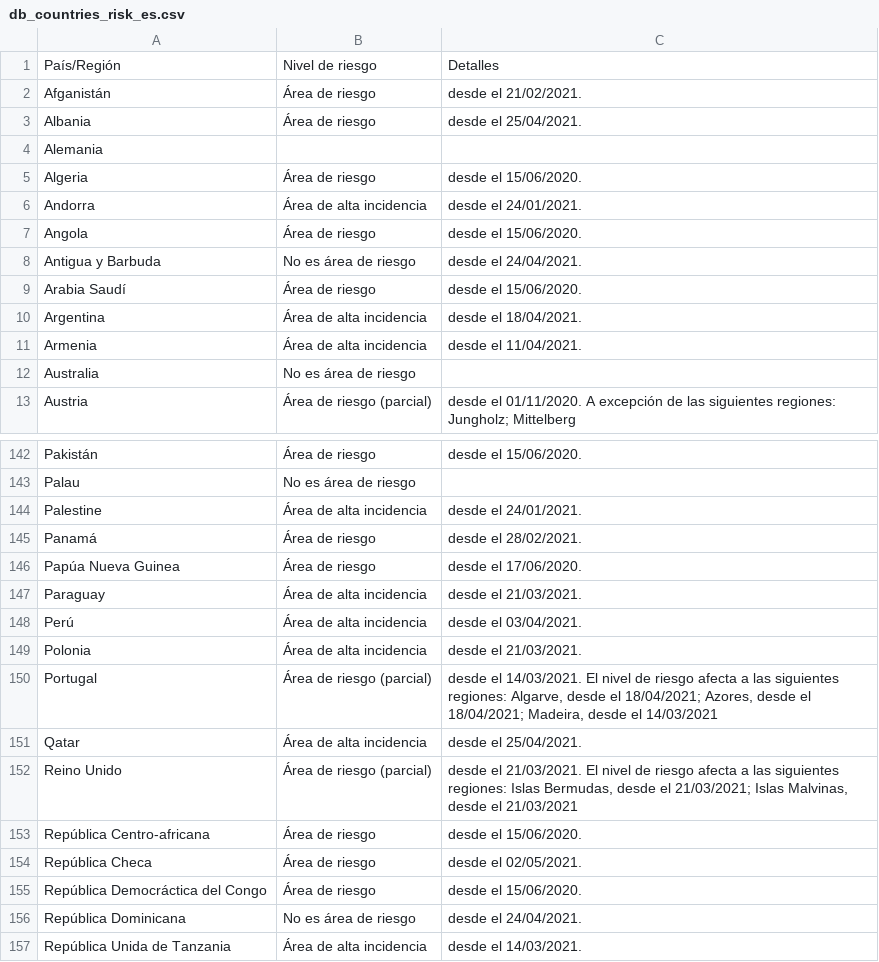
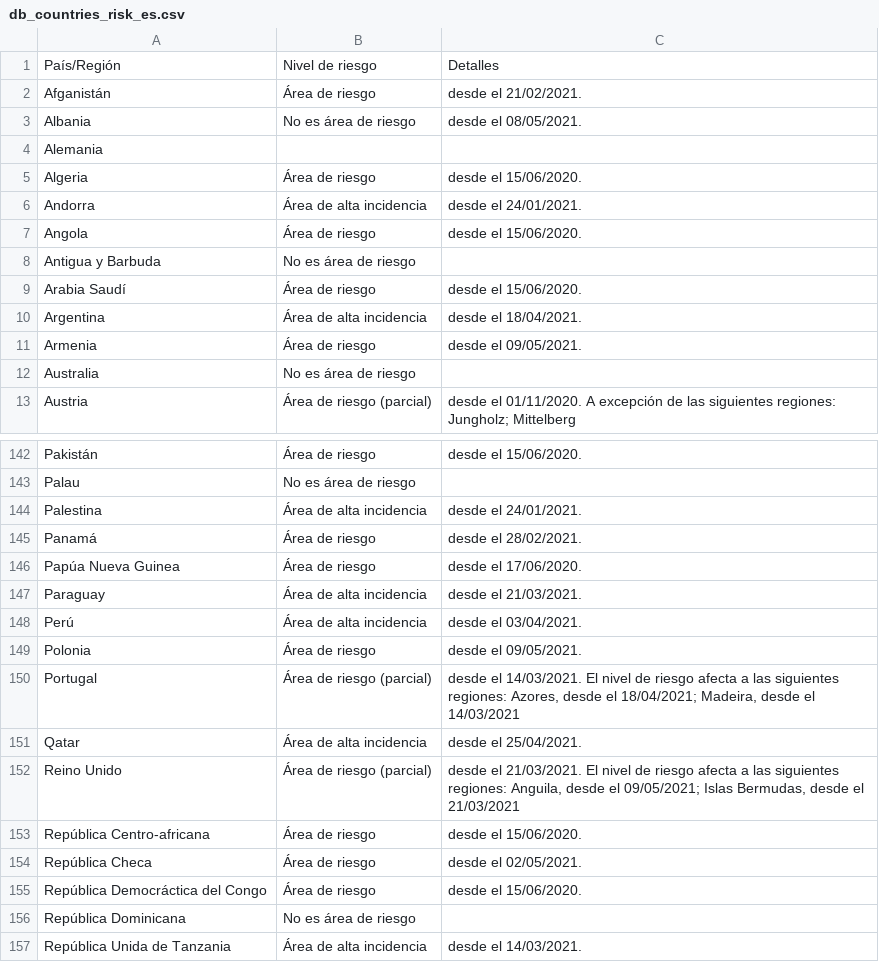
Before and after one commit to dieghernan/RKI-Corona-Atlas, a CSV file: assets/dist/db_countries_risk_es.csv, drawn as a sheet; only a part is shown, gaps mark what is left out; the diff covers the shown part only.

```diff
--- a/assets/dist/db_countries_risk_es.csv
+++ b/assets/dist/db_countries_risk_es.csv
@@ -2,3 +2,3 @@
 "Afganistán","Área de riesgo","desde el 21/02/2021."
-"Albania","Área de riesgo","desde el 25/04/2021."
+"Albania","No es área de riesgo","desde el 08/05/2021."
 "Alemania",,
@@ -7,6 +7,6 @@
 "Angola","Área de riesgo","desde el 15/06/2020."
-"Antigua y Barbuda","No es área de riesgo","desde el 24/04/2021."
+"Antigua y Barbuda","No es área de riesgo",
 "Arabia Saudí","Área de riesgo","desde el 15/06/2020."
 "Argentina","Área de alta incidencia","desde el 18/04/2021."
-"Armenia","Área de alta incidencia","desde el 11/04/2021."
+"Armenia","Área de riesgo","desde el 09/05/2021."
 "Australia","No es área de riesgo",
@@ -143,3 +143,3 @@
 "Palau","No es área de riesgo",
-"Palestine","Área de alta incidencia","desde el 24/01/2021."
+"Palestina","Área de alta incidencia","desde el 24/01/2021."
 "Panamá","Área de riesgo","desde el 28/02/2021."
@@ -148,6 +148,6 @@
 "Perú","Área de alta incidencia","desde el 03/04/2021."
-"Polonia","Área de alta incidencia","desde el 21/03/2021."
-"Portugal","Área de riesgo (parcial)","desde el 14/03/2021. El nivel de riesgo afecta a las siguientes regiones: Algarve, desde el 18/04/2021; Azores, desde el 18/04/2021; Madeira, desde el 14/03/2021"
+"Polonia","Área de riesgo","desde el 09/05/2021."
+"Portugal","Área de riesgo (parcial)","desde el 14/03/2021. El nivel de riesgo afecta a las siguientes regiones: Azores, desde el 18/04/2021; Madeira, desde el 14/03/2021"
 "Qatar","Área de alta incidencia","desde el 25/04/2021."
-"Reino Unido","Área de riesgo (parcial)","desde el 21/03/2021. El nivel de riesgo afecta a las siguientes regiones: Islas Bermudas, desde el 21/03/2021; Islas Malvinas, desde el 21/03/2021"
+"Reino Unido","Área de riesgo (parcial)","desde el 21/03/2021. El nivel de riesgo afecta a las siguientes regiones: Anguila, desde el 09/05/2021; Islas Bermudas, desde el 21/03/2021"
 "República Centro-africana","Área de riesgo","desde el 15/06/2020."
@@ -155,3 +155,3 @@
 "República Democráctica del Congo","Área de riesgo","desde el 15/06/2020."
-"República Dominicana","No es área de riesgo","desde el 24/04/2021."
+"República Dominicana","No es área de riesgo",
 "República Unida de Tanzania","Área de alta incidencia","desde el 14/03/2021."
```
Also changed, not shown: 21 edited cells elsewhere in this file, assets/dist/db_countries_risk_de.csv, assets/dist/db_countries_risk_en.csv, 5 other files.
